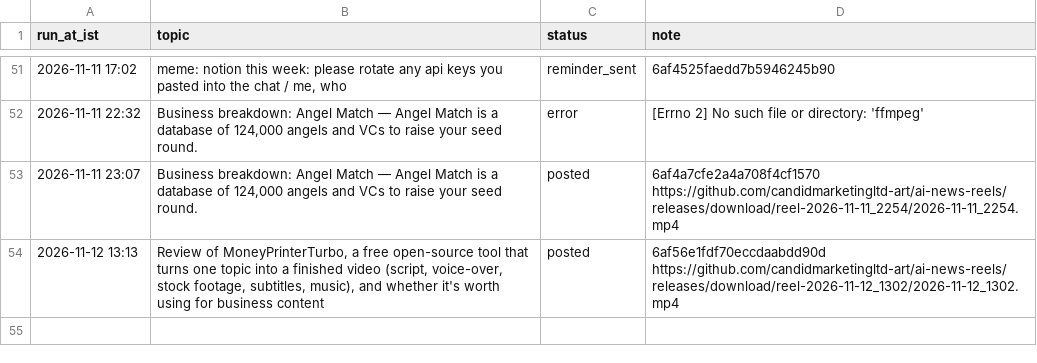
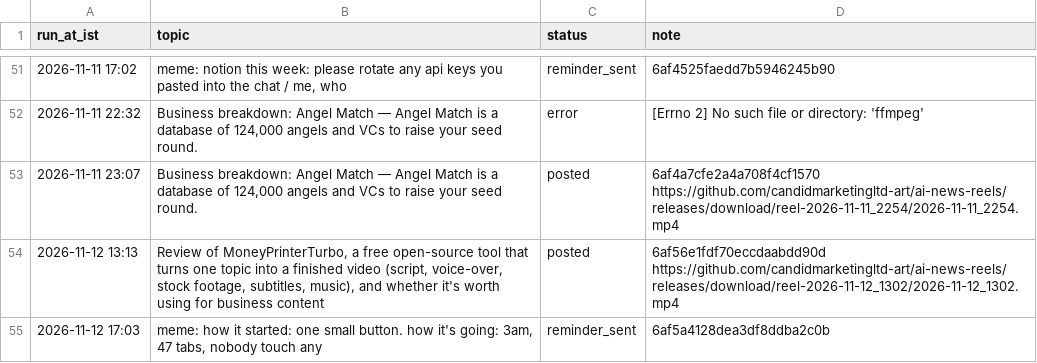
Before and after one commit to candidmarketingltd-art/ai-news-reels, a CSV file: logs/tutorial_runs.csv, drawn as a sheet; only a part is shown, gaps mark what is left out; the diff names each change by its address in the sheet, - before the commit and + after, or states it on an @@ line.

```diff
--- a/logs/tutorial_runs.csv
+++ b/logs/tutorial_runs.csv
+row 55: 2026-11-12 17:03 | meme: how it started: one small button. how it's going: 3am, 47 tabs, nobody touch any | reminder_sent | 6af5a4128dea3df8ddba2c0b
```
Also changed, not shown: logs/meme_runs.csv, 4 other files.
